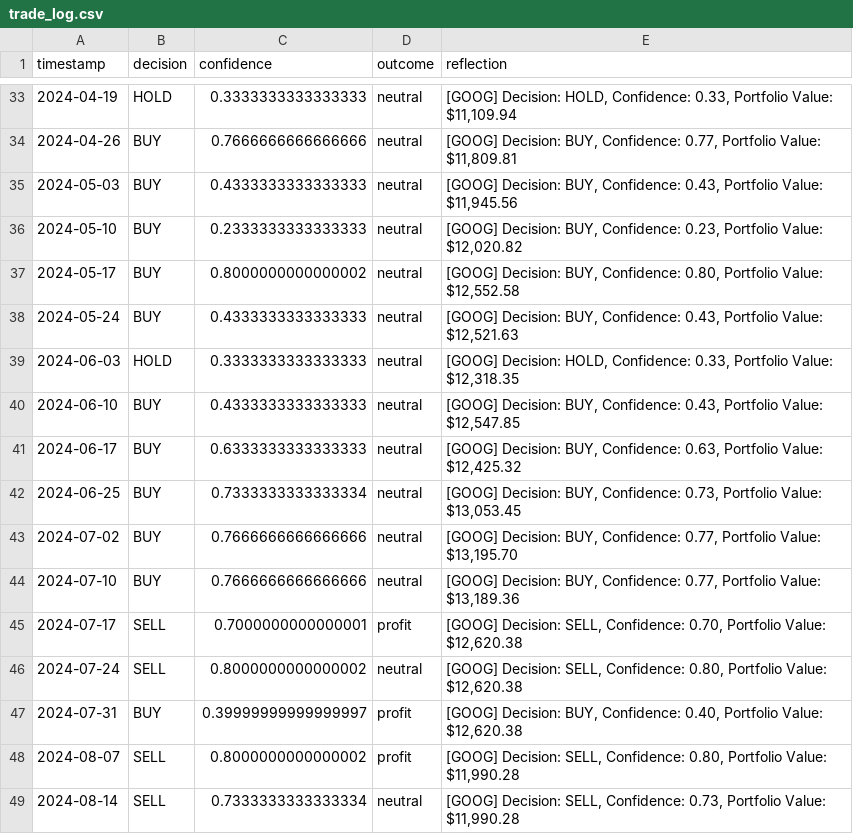
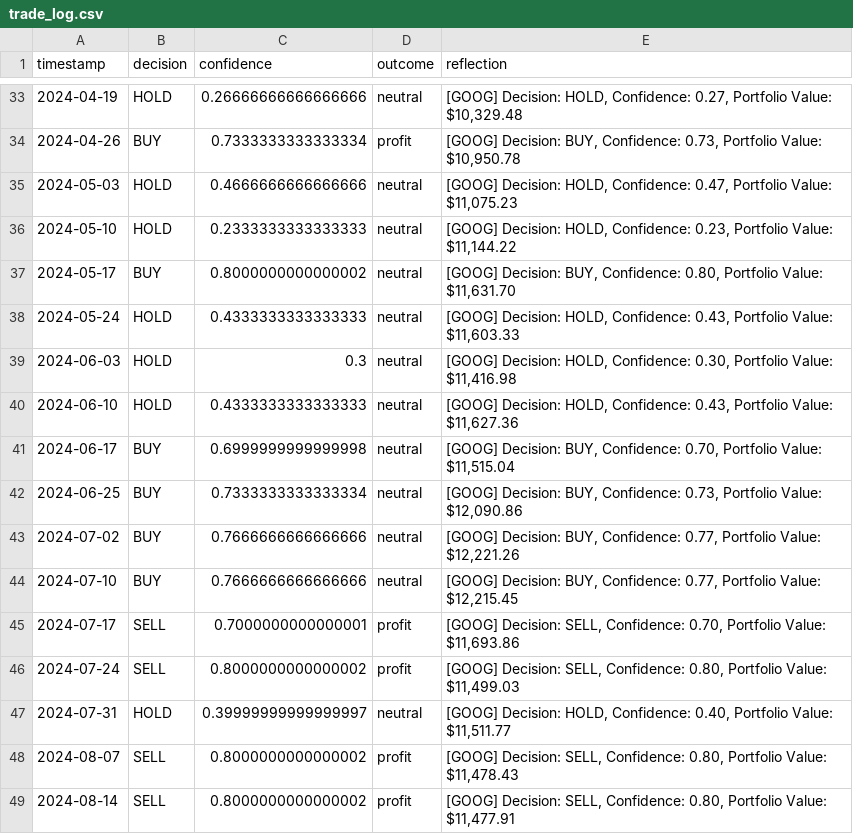
Before and after one commit to gael55x/LayeredMemoryTrader, a CSV file: documentation/results/trade_log.csv, drawn as a sheet; only a part is shown, gaps mark what is left out; the diff covers the shown part only.

```diff
--- a/documentation/results/trade_log.csv
+++ b/documentation/results/trade_log.csv
@@ -33,17 +33,17 @@ timestamp,decision,confidence,outcome,reflection
-2024-04-19,HOLD,0.3333333333333333,neutral,"[GOOG] Decision: HOLD, Confidence: 0.33, Portfolio Value: $11,109.94"
-2024-04-26,BUY,0.7666666666666666,neutral,"[GOOG] Decision: BUY, Confidence: 0.77, Portfolio Value: $11,809.81"
-2024-05-03,BUY,0.4333333333333333,neutral,"[GOOG] Decision: BUY, Confidence: 0.43, Portfolio Value: $11,945.56"
-2024-05-10,BUY,0.2333333333333333,neutral,"[GOOG] Decision: BUY, Confidence: 0.23, Portfolio Value: $12,020.82"
-2024-05-17,BUY,0.8000000000000002,neutral,"[GOOG] Decision: BUY, Confidence: 0.80, Portfolio Value: $12,552.58"
-2024-05-24,BUY,0.4333333333333333,neutral,"[GOOG] Decision: BUY, Confidence: 0.43, Portfolio Value: $12,521.63"
-2024-06-03,HOLD,0.3333333333333333,neutral,"[GOOG] Decision: HOLD, Confidence: 0.33, Portfolio Value: $12,318.35"
-2024-06-10,BUY,0.4333333333333333,neutral,"[GOOG] Decision: BUY, Confidence: 0.43, Portfolio Value: $12,547.85"
-2024-06-17,BUY,0.6333333333333333,neutral,"[GOOG] Decision: BUY, Confidence: 0.63, Portfolio Value: $12,425.32"
-2024-06-25,BUY,0.7333333333333334,neutral,"[GOOG] Decision: BUY, Confidence: 0.73, Portfolio Value: $13,053.45"
-2024-07-02,BUY,0.7666666666666666,neutral,"[GOOG] Decision: BUY, Confidence: 0.77, Portfolio Value: $13,195.70"
-2024-07-10,BUY,0.7666666666666666,neutral,"[GOOG] Decision: BUY, Confidence: 0.77, Portfolio Value: $13,189.36"
-2024-07-17,SELL,0.7000000000000001,profit,"[GOOG] Decision: SELL, Confidence: 0.70, Portfolio Value: $12,620.38"
-2024-07-24,SELL,0.8000000000000002,neutral,"[GOOG] Decision: SELL, Confidence: 0.80, Portfolio Value: $12,620.38"
-2024-07-31,BUY,0.39999999999999997,profit,"[GOOG] Decision: BUY, Confidence: 0.40, Portfolio Value: $12,620.38"
-2024-08-07,SELL,0.8000000000000002,profit,"[GOOG] Decision: SELL, Confidence: 0.80, Portfolio Value: $11,990.28"
-2024-08-14,SELL,0.7333333333333334,neutral,"[GOOG] Decision: SELL, Confidence: 0.73, Portfolio Value: $11,990.28"
+2024-04-19,HOLD,0.26666666666666666,neutral,"[GOOG] Decision: HOLD, Confidence: 0.27, Portfolio Value: $10,329.48"
+2024-04-26,BUY,0.7333333333333334,profit,"[GOOG] Decision: BUY, Confidence: 0.73, Portfolio Value: $10,950.78"
+2024-05-03,HOLD,0.4666666666666666,neutral,"[GOOG] Decision: HOLD, Confidence: 0.47, Portfolio Value: $11,075.23"
+2024-05-10,HOLD,0.2333333333333333,neutral,"[GOOG] Decision: HOLD, Confidence: 0.23, Portfolio Value: $11,144.22"
+2024-05-17,BUY,0.8000000000000002,neutral,"[GOOG] Decision: BUY, Confidence: 0.80, Portfolio Value: $11,631.70"
+2024-05-24,HOLD,0.4333333333333333,neutral,"[GOOG] Decision: HOLD, Confidence: 0.43, Portfolio Value: $11,603.33"
+2024-06-03,HOLD,0.3,neutral,"[GOOG] Decision: HOLD, Confidence: 0.30, Portfolio Value: $11,416.98"
+2024-06-10,HOLD,0.4333333333333333,neutral,"[GOOG] Decision: HOLD, Confidence: 0.43, Portfolio Value: $11,627.36"
+2024-06-17,BUY,0.6999999999999998,neutral,"[GOOG] Decision: BUY, Confidence: 0.70, Portfolio Value: $11,515.04"
+2024-06-25,BUY,0.7333333333333334,neutral,"[GOOG] Decision: BUY, Confidence: 0.73, Portfolio Value: $12,090.86"
+2024-07-02,BUY,0.7666666666666666,neutral,"[GOOG] Decision: BUY, Confidence: 0.77, Portfolio Value: $12,221.26"
+2024-07-10,BUY,0.7666666666666666,neutral,"[GOOG] Decision: BUY, Confidence: 0.77, Portfolio Value: $12,215.45"
+2024-07-17,SELL,0.7000000000000001,profit,"[GOOG] Decision: SELL, Confidence: 0.70, Portfolio Value: $11,693.86"
+2024-07-24,SELL,0.8000000000000002,profit,"[GOOG] Decision: SELL, Confidence: 0.80, Portfolio Value: $11,499.03"
+2024-07-31,HOLD,0.39999999999999997,neutral,"[GOOG] Decision: HOLD, Confidence: 0.40, Portfolio Value: $11,511.77"
+2024-08-07,SELL,0.8000000000000002,profit,"[GOOG] Decision: SELL, Confidence: 0.80, Portfolio Value: $11,478.43"
+2024-08-14,SELL,0.8000000000000002,profit,"[GOOG] Decision: SELL, Confidence: 0.80, Portfolio Value: $11,477.91"
```
Also changed, not shown: 127 edited cells elsewhere in this file, 4 other files.
